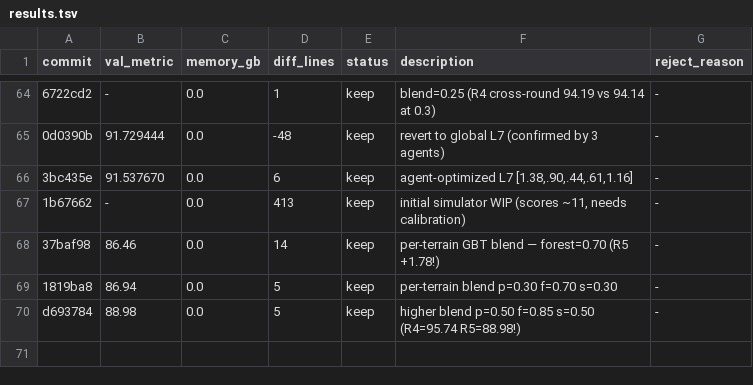
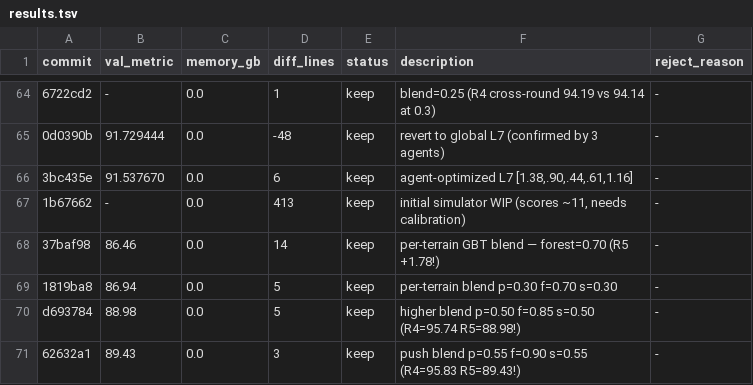
Before and after one commit to Codehagen/ai-nm-2026, a TSV file: tasks/astar-island/results.tsv, drawn as a sheet; only a part is shown, gaps mark what is left out; the diff names each change by its address in the sheet, - before the commit and + after, or states it on an @@ line.

Commit message:
experiment: push blend higher p=0.55 f=0.90 s=0.55

```diff
--- a/tasks/astar-island/results.tsv
+++ b/tasks/astar-island/results.tsv
+row 71: 62632a1 | 89.43 | 0.0 | 3 | keep | push blend p=0.55 f=0.90 s=0.55 (R4=95.83 R5=89.43!) | -
```
Also changed, not shown: 1 other file.
